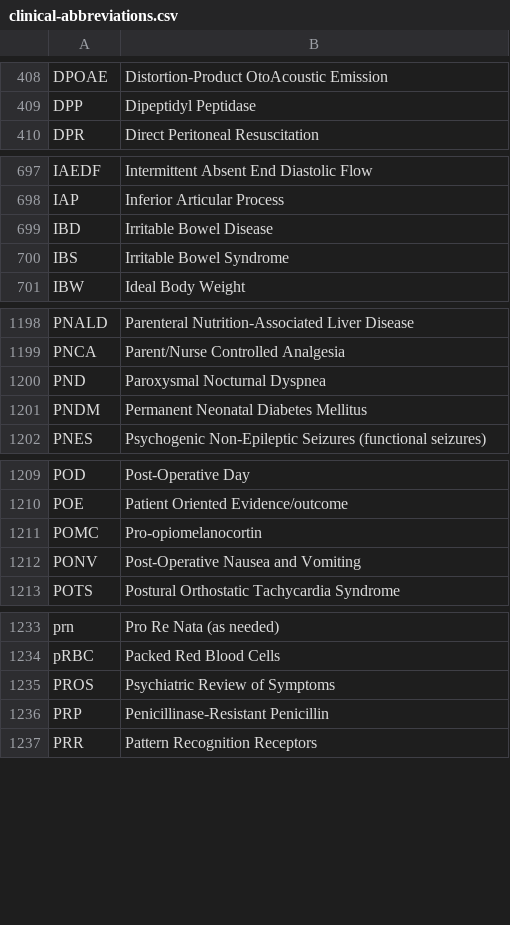
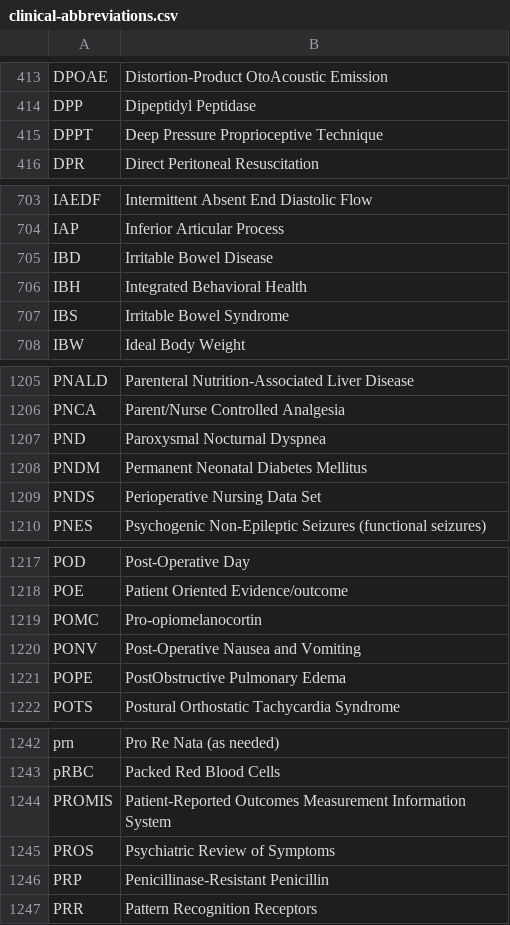
Before and after one commit to emleddin/meded, a CSV file: clinical-abbreviations.csv, drawn as a sheet; only a part is shown, gaps mark what is left out; the diff covers the shown part only.

```diff
--- a/clinical-abbreviations.csv
+++ b/clinical-abbreviations.csv
@@ -409,2 +414,3 @@ DPOAE,Distortion-Product OtoAcoustic Emission
 DPP,Dipeptidyl Peptidase
+DPPT,Deep Pressure Proprioceptive Technique
 DPR,Direct Peritoneal Resuscitation
@@ -699,2 +705,3 @@ IAP,Inferior Articular Process
 IBD,Irritable Bowel Disease
+IBH,Integrated Behavioral Health
 IBS,Irritable Bowel Syndrome
@@ -1201,2 +1208,3 @@ PND,Paroxysmal Nocturnal Dyspnea
 PNDM,Permanent Neonatal Diabetes Mellitus
+PNDS,Perioperative Nursing Data Set
 PNES,Psychogenic Non-Epileptic Seizures (functional seizures)
@@ -1212,2 +1220,3 @@ POMC,Pro-opiomelanocortin
 PONV,Post-Operative Nausea and Vomiting
+POPE,PostObstructive Pulmonary Edema
 POTS,Postural Orthostatic Tachycardia Syndrome
@@ -1234,2 +1243,3 @@ prn,Pro Re Nata (as needed)
 pRBC,Packed Red Blood Cells
+PROMIS,Patient-Reported Outcomes Measurement Information System
 PROS,Psychiatric Review of Symptoms
```
Also changed, not shown: 8 added rows elsewhere in this file, brand-generic.csv, docs/brand-generic.csv, 7 other files.
